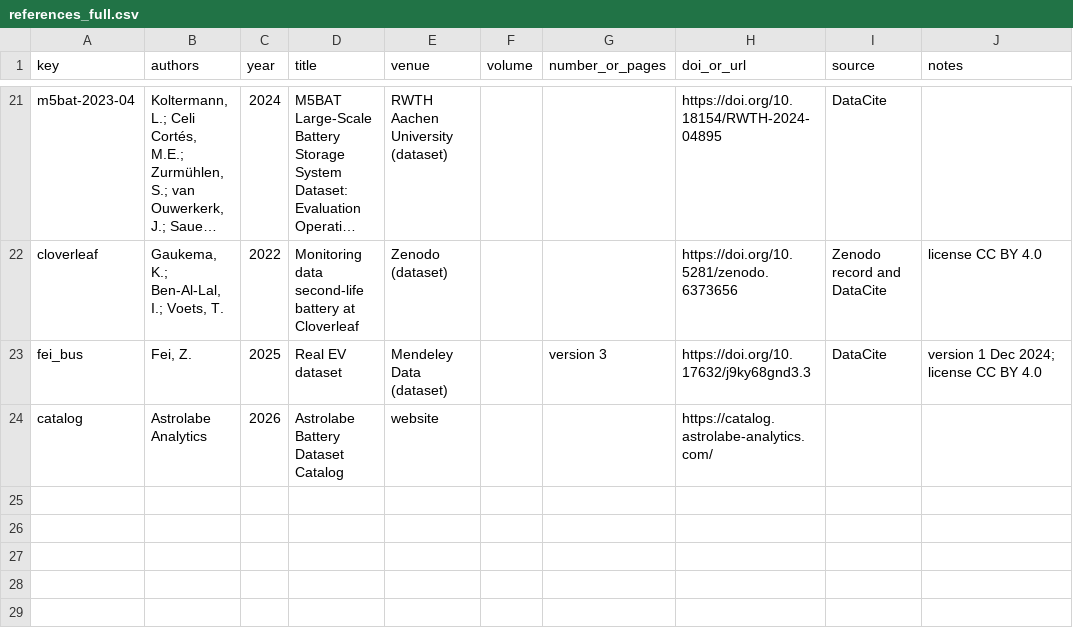
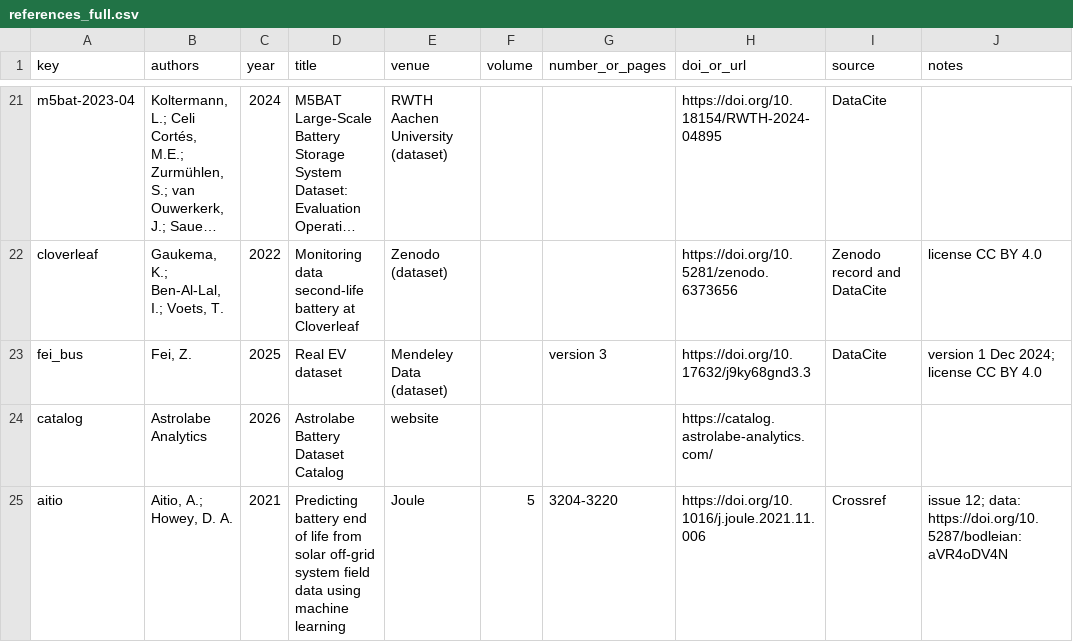
Before and after one commit to Astrolabe-Analytics/public-battery-field-data, a CSV file: docs/descriptor/references_full.csv, drawn as a sheet; only a part is shown, gaps mark what is left out; long unchanged cells end in …; the diff names each change by its address in the sheet, - before the commit and + after, or states it on an @@ line.

```diff
--- a/docs/descriptor/references_full.csv
+++ b/docs/descriptor/references_full.csv
+row 25: aitio | Aitio, A.; Howey, D. A. | 2021 | Predicting battery end of life from solar off-grid system field data using machine learning | Joule | 5 | 3204-3220 | https://doi.org/10.1016/j.joule.2021.11.006 | Crossref | issue 12; data: https://doi.org/10.5287/bodleian:aVR4oDV4N
```
Also changed, not shown: docs/descriptor/figure1_releases.csv, docs/descriptor/figures/figure1_release_timeline_data.csv, 52 other files.
